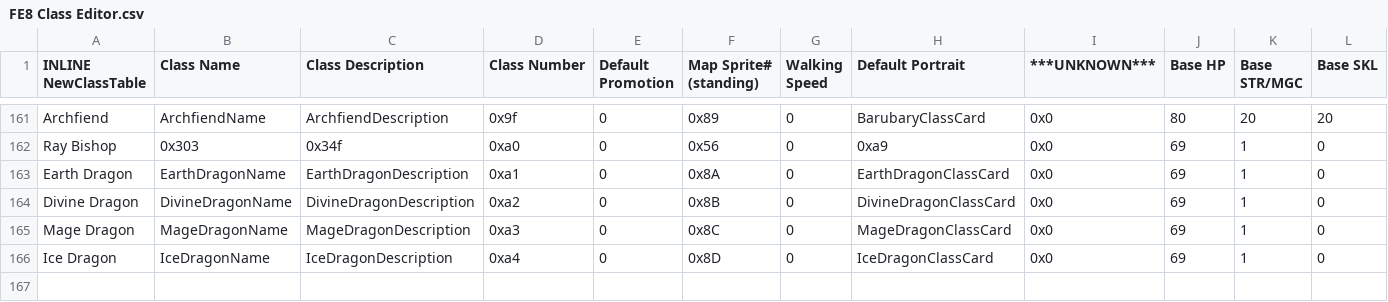
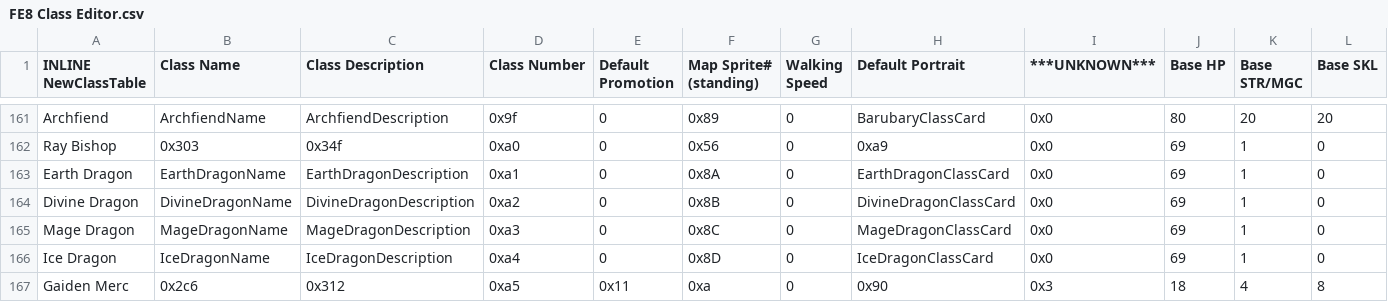
Before and after one commit to Pikmin1211/JP_Hack, a CSV file: Tables/FE8 Nightmare modules/Class & Character editors/FE8 Class Editor.csv, drawn as a sheet; only a part is shown, gaps mark what is left out; rows hold the shown columns only; the diff names each change by its address in the sheet, - before the commit and + after, or states it on an @@ line.

```diff
--- a/Tables/FE8 Nightmare modules/Class & Character editors/FE8 Class Editor.csv
+++ b/Tables/FE8 Nightmare modules/Class & Character editors/FE8 Class Editor.csv
+row 167: Gaiden Merc | 0x2c6 | 0x312 | 0xa5 | 0x11 | 0xa | 0 | 0x90 | 0x3 | 18 | 4 | 8
```
Also changed, not shown: Tables/FE8 Nightmare modules/Class & Character editors/FE8 Walking Sound Editor.csv, Tables/FE8 Nightmare modules/Class & Character editors/Promotion Branch Editor.csv, 20 other files.
